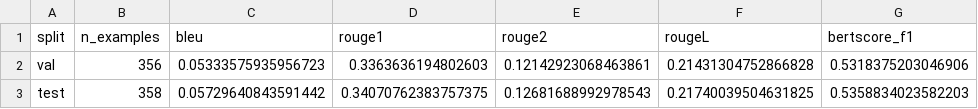
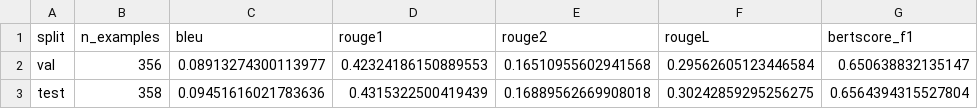
Before and after one commit to huikangjiang06/Polypersona_Replication, a CSV file: evaluation_results/overall_metrics.csv, drawn as a sheet.

```diff
--- a/evaluation_results/overall_metrics.csv
+++ b/evaluation_results/overall_metrics.csv
@@ -1,3 +1,3 @@
 split,n_examples,bleu,rouge1,rouge2,rougeL,bertscore_f1
-val,356,0.05333575935956723,0.3363636194802603,0.12142923068463861,0.21431304752866828,0.5318375203046906
-test,358,0.05729640843591442,0.34070762383757375,0.12681688992978543,0.21740039504631825,0.5358834023582203
+val,356,0.08913274300113977,0.42324186150889553,0.16510955602941568,0.29562605123446584,0.650638832135147
+test,358,0.09451616021783636,0.4315322500419439,0.16889562669908018,0.30242859295256275,0.6564394315527804
```
Also changed, not shown: evaluation_results/domain_metrics.csv, 9 other files.
